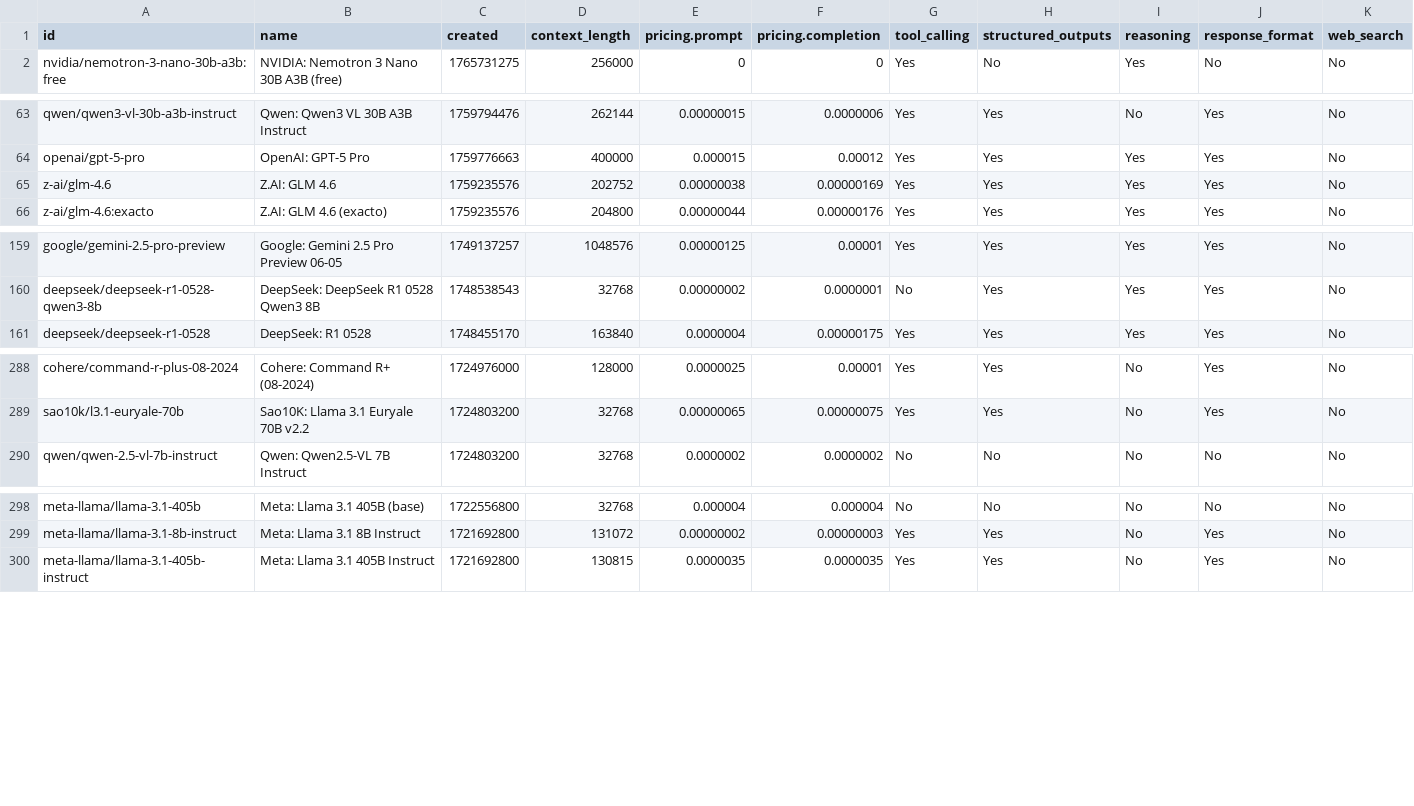
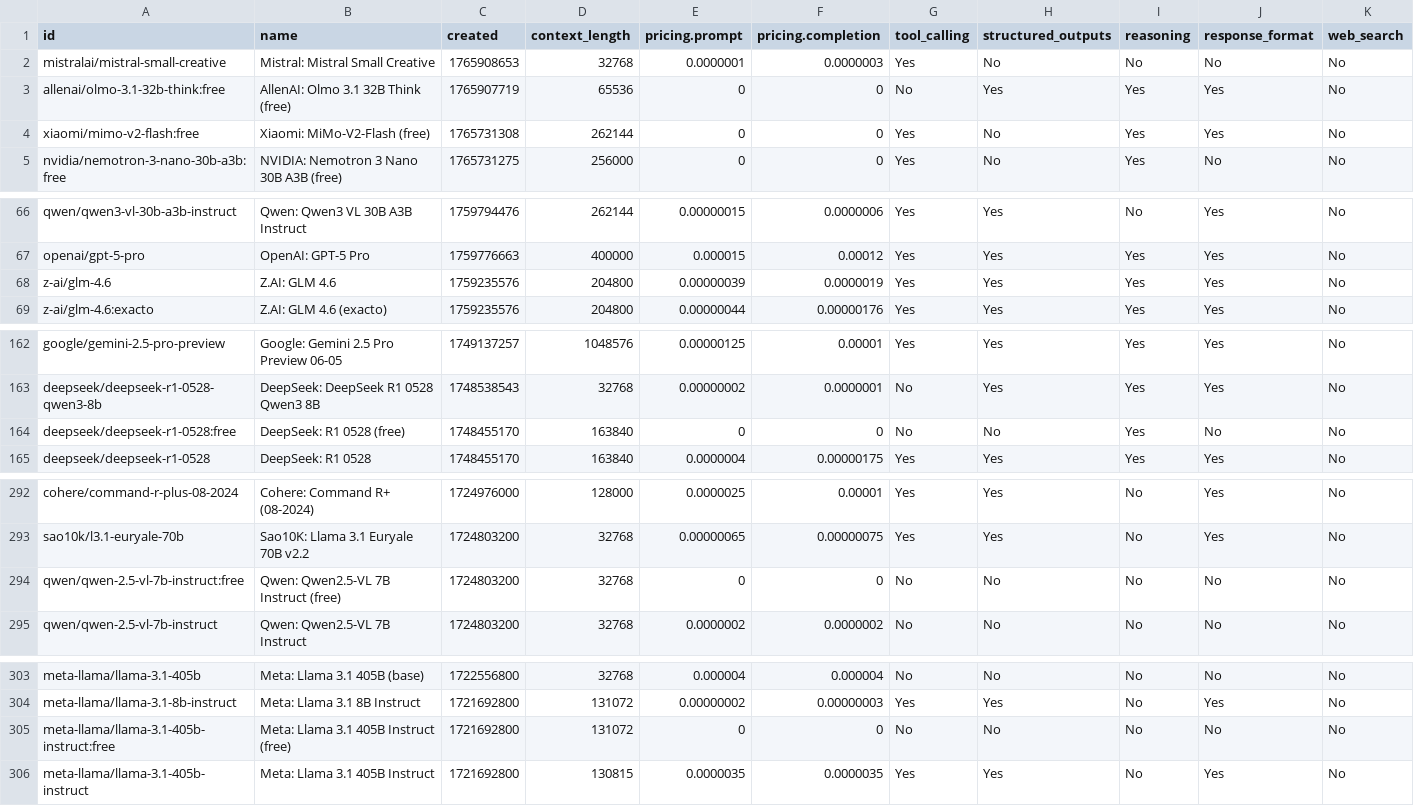
Before and after one commit to Bin181an/Bin181an.github.io, a CSV file: data/output.csv, drawn as a sheet; only a part is shown, gaps mark what is left out; the diff covers the shown part only.

```diff
--- a/data/output.csv
+++ b/data/output.csv
@@ -1,2 +1,5 @@
 id,name,created,context_length,pricing.prompt,pricing.completion,tool_calling,structured_outputs,reasoning,response_format,web_search
+"mistralai/mistral-small-creative","Mistral: Mistral Small Creative",1765908653,32768,"0.0000001","0.0000003","Yes","No","No","No","No"
+"allenai/olmo-3.1-32b-think:free","AllenAI: Olmo 3.1 32B Think (free)",1765907719,65536,"0","0","No","Yes","Yes","Yes","No"
+"xiaomi/mimo-v2-flash:free","Xiaomi: MiMo-V2-Flash (free)",1765731308,262144,"0","0","Yes","No","Yes","Yes","No"
 "nvidia/nemotron-3-nano-30b-a3b:free","NVIDIA: Nemotron 3 Nano 30B A3B (free)",1765731275,256000,"0","0","Yes","No","Yes","No","No"
@@ -64,3 +67,3 @@ id,name,created,context_length,pricing.prompt,pricing.completion,tool_calling,st
 "openai/gpt-5-pro","OpenAI: GPT-5 Pro",1759776663,400000,"0.000015","0.00012","Yes","Yes","Yes","Yes","No"
-"z-ai/glm-4.6","Z.AI: GLM 4.6",1759235576,202752,"0.00000038","0.00000169","Yes","Yes","Yes","Yes","No"
+"z-ai/glm-4.6","Z.AI: GLM 4.6",1759235576,204800,"0.00000039","0.0000019","Yes","Yes","Yes","Yes","No"
 "z-ai/glm-4.6:exacto","Z.AI: GLM 4.6 (exacto)",1759235576,204800,"0.00000044","0.00000176","Yes","Yes","Yes","Yes","No"
@@ -160,2 +163,3 @@ id,name,created,context_length,pricing.prompt,pricing.completion,tool_calling,st
 "deepseek/deepseek-r1-0528-qwen3-8b","DeepSeek: DeepSeek R1 0528 Qwen3 8B",1748538543,32768,"0.00000002","0.0000001","No","Yes","Yes","Yes","No"
+"deepseek/deepseek-r1-0528:free","DeepSeek: R1 0528 (free)",1748455170,163840,"0","0","No","No","Yes","No","No"
 "deepseek/deepseek-r1-0528","DeepSeek: R1 0528",1748455170,163840,"0.0000004","0.00000175","Yes","Yes","Yes","Yes","No"
@@ -289,2 +293,3 @@ id,name,created,context_length,pricing.prompt,pricing.completion,tool_calling,st
 "sao10k/l3.1-euryale-70b","Sao10K: Llama 3.1 Euryale 70B v2.2",1724803200,32768,"0.00000065","0.00000075","Yes","Yes","No","Yes","No"
+"qwen/qwen-2.5-vl-7b-instruct:free","Qwen: Qwen2.5-VL 7B Instruct (free)",1724803200,32768,"0","0","No","No","No","No","No"
 "qwen/qwen-2.5-vl-7b-instruct","Qwen: Qwen2.5-VL 7B Instruct",1724803200,32768,"0.0000002","0.0000002","No","No","No","No","No"
@@ -299,2 +304,3 @@ id,name,created,context_length,pricing.prompt,pricing.completion,tool_calling,st
 "meta-llama/llama-3.1-8b-instruct","Meta: Llama 3.1 8B Instruct",1721692800,131072,"0.00000002","0.00000003","Yes","Yes","No","Yes","No"
+"meta-llama/llama-3.1-405b-instruct:free","Meta: Llama 3.1 405B Instruct (free)",1721692800,131072,"0","0","No","No","No","No","No"
 "meta-llama/llama-3.1-405b-instruct","Meta: Llama 3.1 405B Instruct",1721692800,130815,"0.0000035","0.0000035","Yes","Yes","No","Yes","No"
```
Also changed, not shown: 2 edited cells elsewhere in this file, 2 other files.
